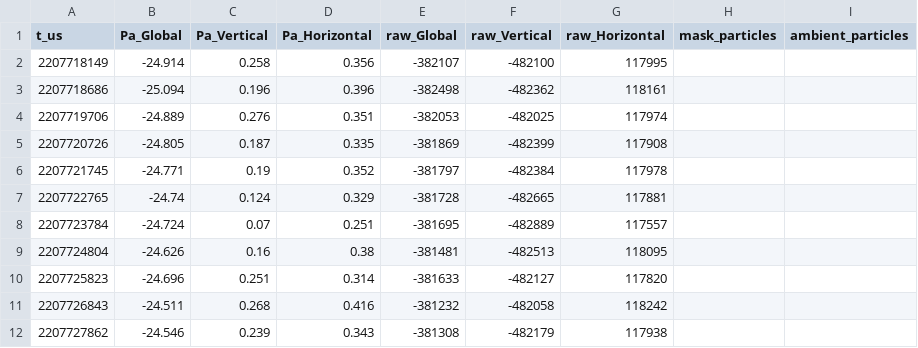
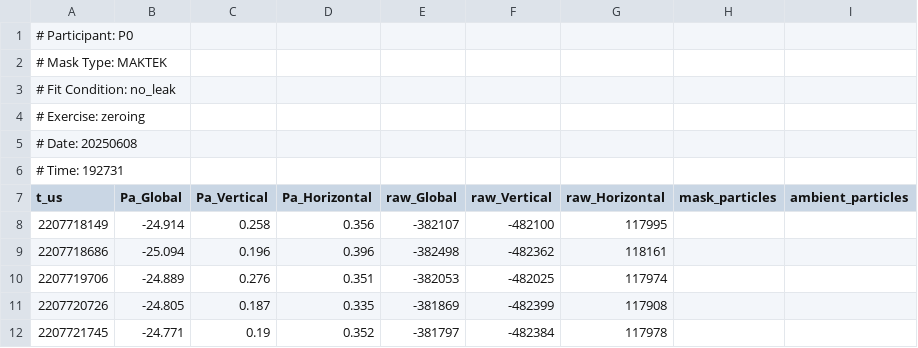
Before and after one commit to WinnemacLabs/mask-sense-pilot, a CSV file: data/P0/rsc_P0_MAKTEK_zeroing_20250608_192731.csv, drawn as a sheet; only a part is shown; the shorter side is filled out with more unchanged rows.

```diff
--- a/data/P0/rsc_P0_MAKTEK_zeroing_20250608_192731.csv
+++ b/data/P0/rsc_P0_MAKTEK_zeroing_20250608_192731.csv
@@ -1 +1,7 @@
+# Participant: P0
+# Mask Type: MAKTEK
+# Fit Condition: no_leak
+# Exercise: zeroing
+# Date: 20250608
+# Time: 192731
 t_us,Pa_Global,Pa_Vertical,Pa_Horizontal,raw_Global,raw_Vertical,raw_Horizontal,mask_particles,ambient_particles
```
Also changed, not shown: data/P0/rsc_P0_AURA_zero_check_20250608_210137.csv, data/P0/rsc_P0_MAKTEK_leak_zero_check_20250608_205150.csv, 46 other files.
